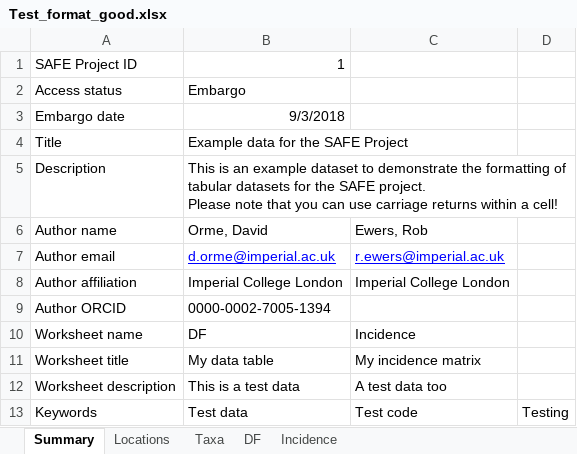
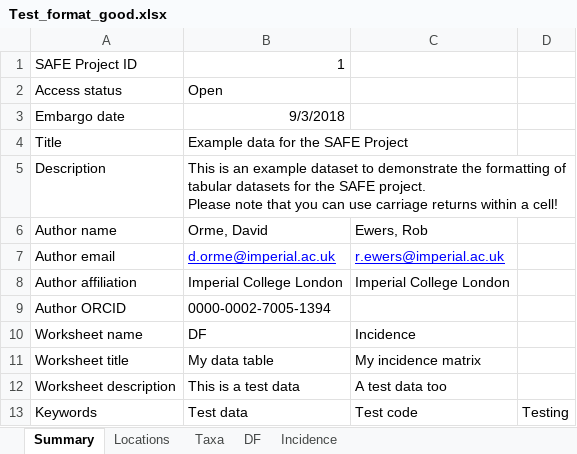
Before and after one commit to ImperialCollegeLondon/safedata_validator, an Excel workbook: Test_format_good.xlsx, sheet Summary, drawn as a sheet; values as stored, in another font and other column widths than the file's, no borders; the diff names each change by its address in the sheet, - before the commit and + after, or states it on an @@ line.

```diff
--- a/Test_format_good.xlsx (sheet Summary)
+++ b/Test_format_good.xlsx (sheet Summary)
-B2: Embargo
+B2: Open
```
Also changed, not shown: sheet DF, sheet Incidence, 1 other file.
